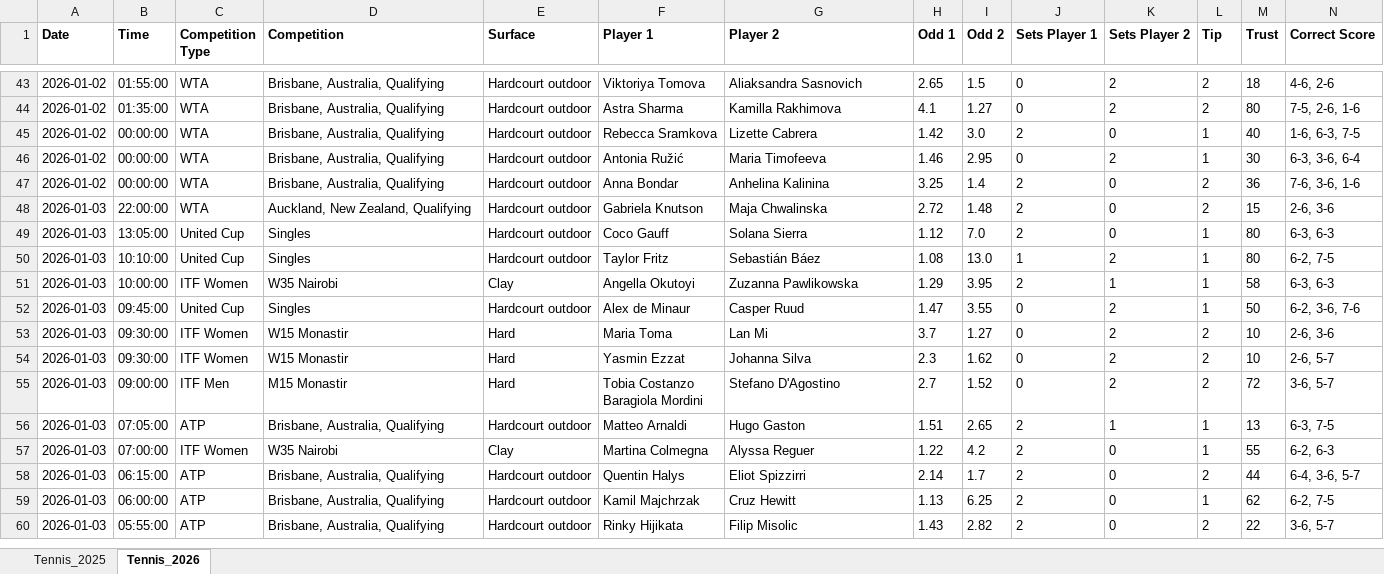
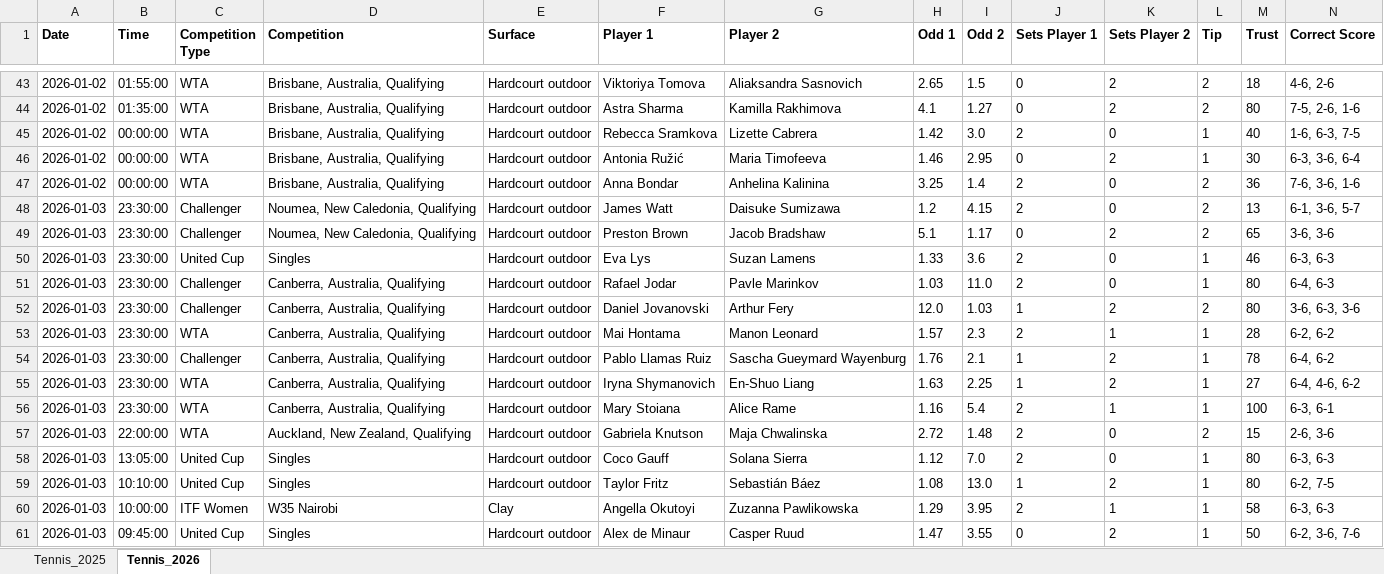
Before and after one commit to Dani-Ionescu/tennispredictions-ai-data, an Excel workbook: tennisMatches.xlsx, sheet Tennis_2026, drawn as a sheet; only a part is shown, gaps mark what is left out; the shorter side is filled out with more unchanged rows; values as stored, in another font and other column widths than the file's, no borders; rows hold the shown columns only; the diff covers the shown part only; the diff names each change by its address in the sheet, - before the commit and + after, or states it on an @@ line.

```diff
--- a/tennisMatches.xlsx (sheet Tennis_2026)
+++ b/tennisMatches.xlsx (sheet Tennis_2026)
+row 48: 2026-01-03 | 23:30:00 | Challenger | Noumea, New Caledonia, Qualifying | Hardcourt outdoor | James Watt | Daisuke Sumizawa | 1.2 | 4.15 | 2 | 0 | 2 | 13 | 6-1, 3-6, 5-7
+row 49: 2026-01-03 | 23:30:00 | Challenger | Noumea, New Caledonia, Qualifying | Hardcourt outdoor | Preston Brown | Jacob Bradshaw | 5.1 | 1.17 | 0 | 2 | 2 | 65 | 3-6, 3-6
+row 50: 2026-01-03 | 23:30:00 | United Cup | Singles | Hardcourt outdoor | Eva Lys | Suzan Lamens | 1.33 | 3.6 | 2 | 0 | 1 | 46 | 6-3, 6-3
+row 51: 2026-01-03 | 23:30:00 | Challenger | Canberra, Australia, Qualifying | Hardcourt outdoor | Rafael Jodar | Pavle Marinkov | 1.03 | 11.0 | 2 | 0 | 1 | 80 | 6-4, 6-3
+row 52: 2026-01-03 | 23:30:00 | Challenger | Canberra, Australia, Qualifying | Hardcourt outdoor | Daniel Jovanovski | Arthur Fery | 12.0 | 1.03 | 1 | 2 | 2 | 80 | 3-6, 6-3, 3-6
+row 53: 2026-01-03 | 23:30:00 | WTA | Canberra, Australia, Qualifying | Hardcourt outdoor | Mai Hontama | Manon Leonard | 1.57 | 2.3 | 2 | 1 | 1 | 28 | 6-2, 6-2
+row 54: 2026-01-03 | 23:30:00 | Challenger | Canberra, Australia, Qualifying | Hardcourt outdoor | Pablo Llamas Ruiz | Sascha Gueymard Wayenburg | 1.76 | 2.1 | 1 | 2 | 1 | 78 | 6-4, 6-2
+row 55: 2026-01-03 | 23:30:00 | WTA | Canberra, Australia, Qualifying | Hardcourt outdoor | Iryna Shymanovich | En-Shuo Liang | 1.63 | 2.25 | 1 | 2 | 1 | 27 | 6-4, 4-6, 6-2
+row 56: 2026-01-03 | 23:30:00 | WTA | Canberra, Australia, Qualifying | Hardcourt outdoor | Mary Stoiana | Alice Rame | 1.16 | 5.4 | 2 | 1 | 1 | 100 | 6-3, 6-1
```
Also changed, not shown: 87 added rows elsewhere in this sheet, 1 other file.
